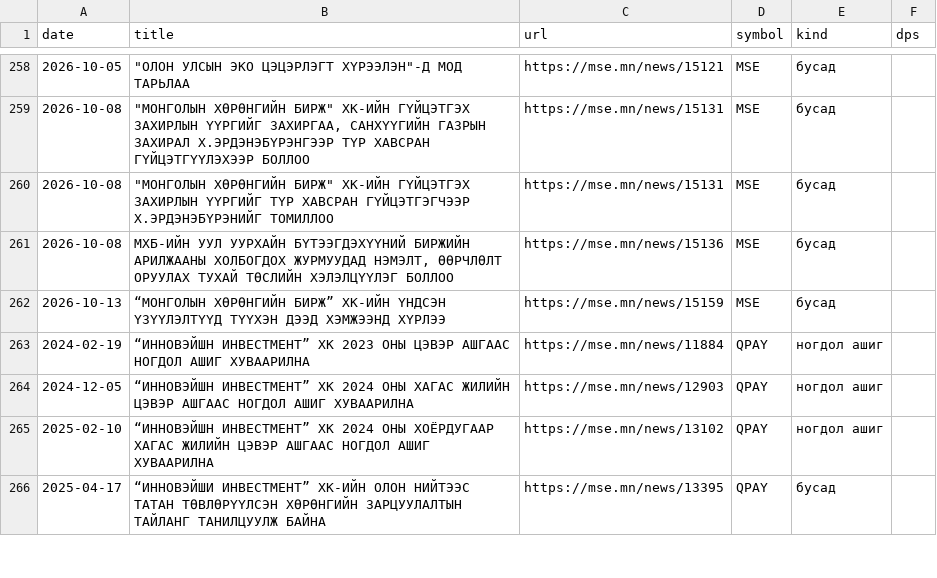
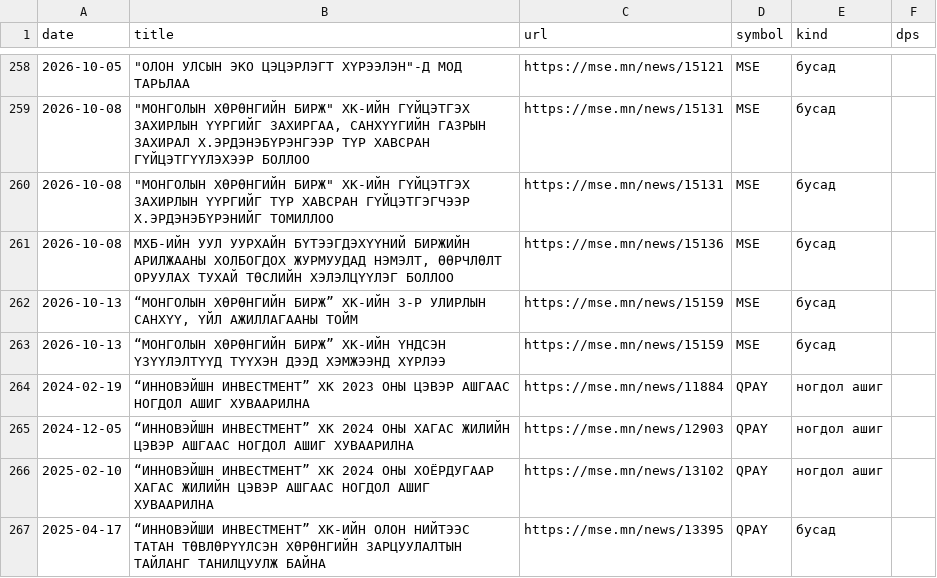
Before and after one commit to RavenBazooka/mse-tracker, a CSV file: data/news.csv, drawn as a sheet; only a part is shown, gaps mark what is left out; the diff names each change by its address in the sheet, - before the commit and + after, or states it on an @@ line.

```diff
--- a/data/news.csv
+++ b/data/news.csv
+row 262: 2026-10-13 | “МОНГОЛЫН ХӨРӨНГИЙН БИРЖ” ХК-ИЙН 3-Р УЛИРЛЫН САНХҮҮ, ҮЙЛ АЖИЛЛАГААНЫ ТОЙМ | https://mse.mn/news/15159 | MSE | бусад
```
Also changed, not shown: data/weekly.csv, 3 other files.
